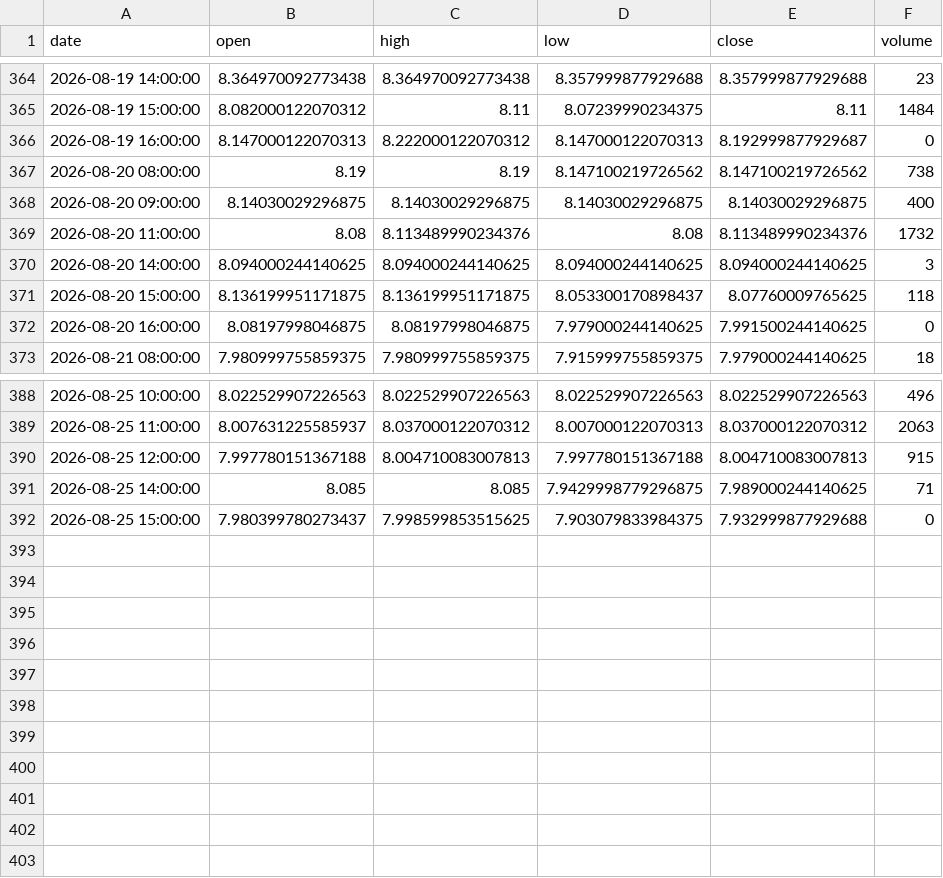
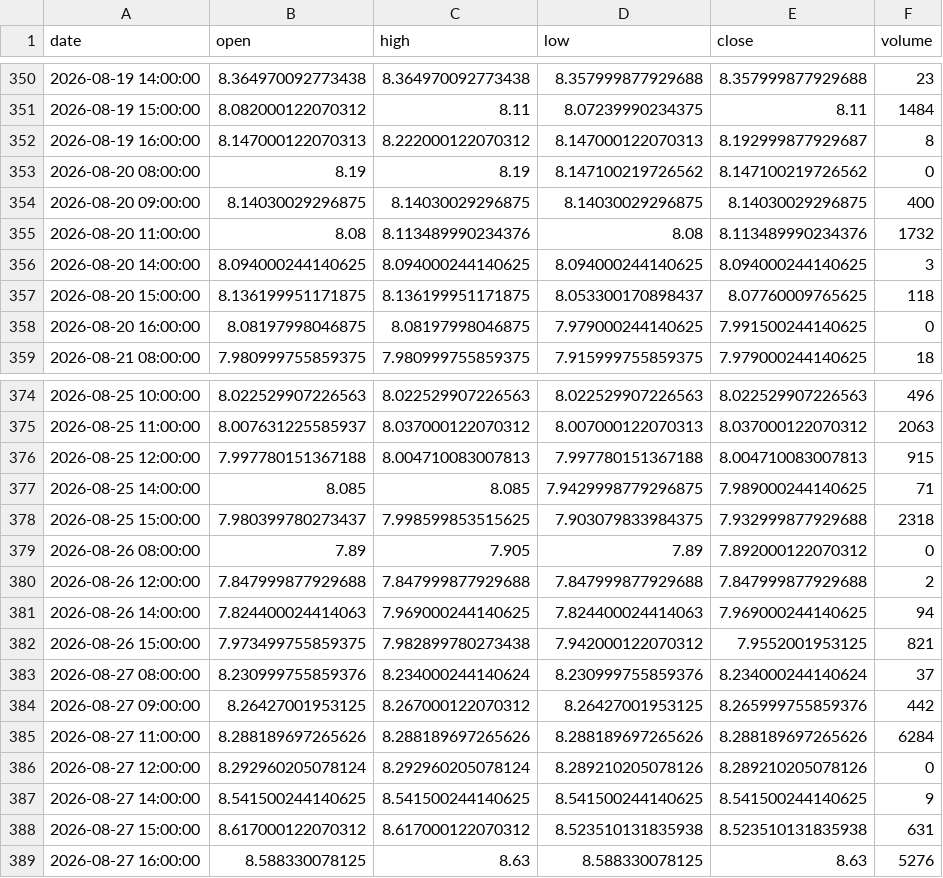
Before and after one commit to grahamgourlay-prog/Fortress2026, a CSV file: chart-pipeline/portfolio_data/portfolio_data/CYBP_1h.csv, drawn as a sheet; only a part is shown, gaps mark what is left out; the diff covers the shown part only.

```diff
--- a/chart-pipeline/portfolio_data/portfolio_data/CYBP_1h.csv
+++ b/chart-pipeline/portfolio_data/portfolio_data/CYBP_1h.csv
@@ -365,4 +351,4 @@ date,open,high,low,close,volume
 2026-08-19 15:00:00,8.082000122070312,8.11,8.07239990234375,8.11,1484
-2026-08-19 16:00:00,8.147000122070313,8.222000122070312,8.147000122070313,8.192999877929687,0
-2026-08-20 08:00:00,8.19,8.19,8.147100219726562,8.147100219726562,738
+2026-08-19 16:00:00,8.147000122070313,8.222000122070312,8.147000122070313,8.192999877929687,8
+2026-08-20 08:00:00,8.19,8.19,8.147100219726562,8.147100219726562,0
 2026-08-20 09:00:00,8.14030029296875,8.14030029296875,8.14030029296875,8.14030029296875,400
@@ -391,2 +377,13 @@ date,open,high,low,close,volume
 2026-08-25 14:00:00,8.085,8.085,7.9429998779296875,7.989000244140625,71
-2026-08-25 15:00:00,7.980399780273437,7.998599853515625,7.903079833984375,7.932999877929688,0
+2026-08-25 15:00:00,7.980399780273437,7.998599853515625,7.903079833984375,7.932999877929688,2318
+2026-08-26 08:00:00,7.89,7.905,7.89,7.892000122070312,0
+2026-08-26 12:00:00,7.847999877929688,7.847999877929688,7.847999877929688,7.847999877929688,2
+2026-08-26 14:00:00,7.824400024414063,7.969000244140625,7.824400024414063,7.969000244140625,94
+2026-08-26 15:00:00,7.973499755859375,7.982899780273438,7.942000122070312,7.9552001953125,821
+2026-08-27 08:00:00,8.230999755859376,8.234000244140624,8.230999755859376,8.234000244140624,37
+2026-08-27 09:00:00,8.26427001953125,8.267000122070312,8.26427001953125,8.265999755859376,442
+2026-08-27 11:00:00,8.288189697265626,8.288189697265626,8.288189697265626,8.288189697265626,6284
+2026-08-27 12:00:00,8.292960205078124,8.292960205078124,8.289210205078126,8.289210205078126,0
+2026-08-27 14:00:00,8.541500244140625,8.541500244140625,8.541500244140625,8.541500244140625,9
+2026-08-27 15:00:00,8.617000122070312,8.617000122070312,8.523510131835938,8.523510131835938,631
+2026-08-27 16:00:00,8.588330078125,8.63,8.588330078125,8.63,5276
```
Also changed, not shown: 14 removed rows and 7 edited cells elsewhere in this file, chart-pipeline/portfolio_data/portfolio_data/DFNG_1h.csv, chart-pipeline/portfolio_data/portfolio_data/NUCG_1h.csv, 34 other files.
